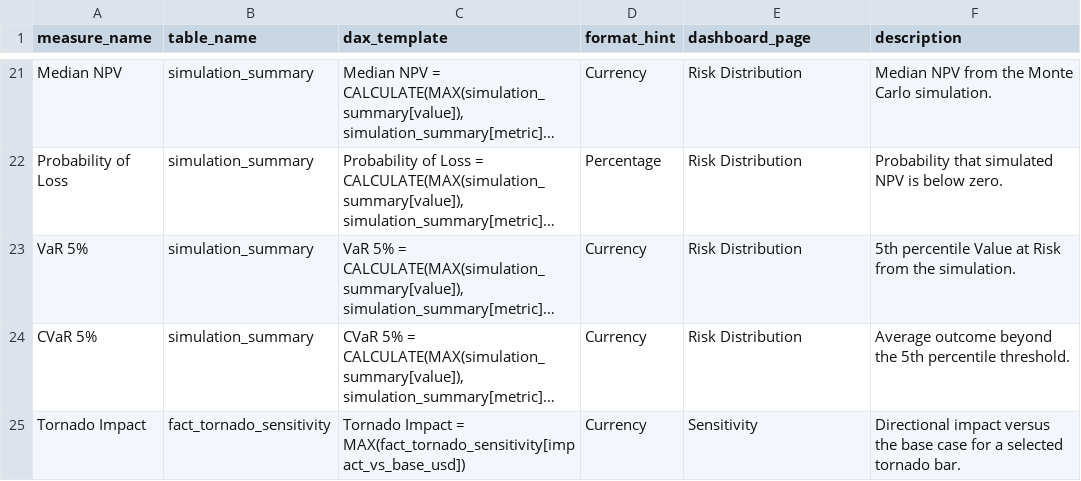
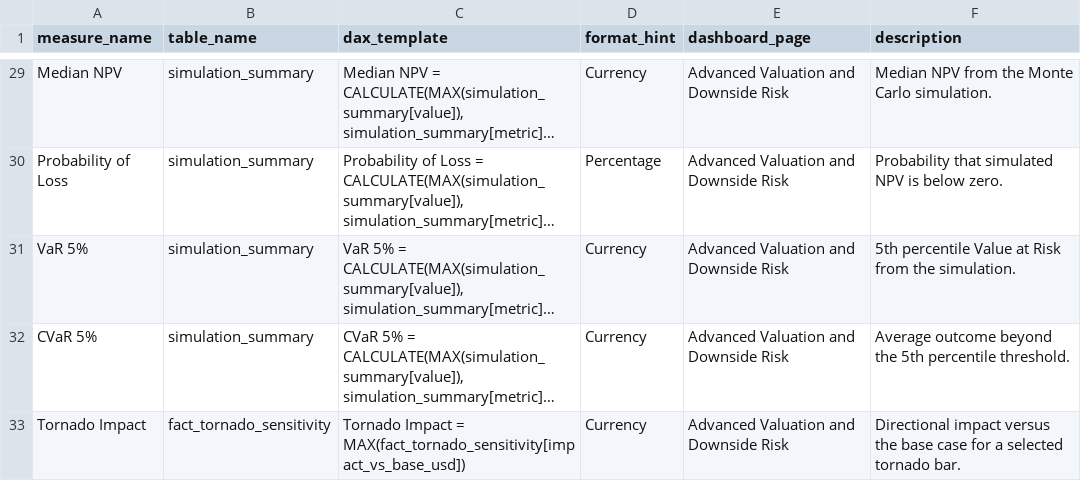
Before and after one commit to StarmanLabs/copper-mining-monitoring-bi, a CSV file: outputs/bi/powerbi_measure_catalog.csv, drawn as a sheet; only a part is shown, gaps mark what is left out; long unchanged cells end in …; addresses are those after the commit; the diff covers the shown part only; the diff names each change by its address in the sheet, - before the commit and + after, or states it on an @@ line.

```diff
--- a/outputs/bi/powerbi_measure_catalog.csv
+++ b/outputs/bi/powerbi_measure_catalog.csv
-E29:E32 (dashboard_page): Risk Distribution
+E29:E32 (dashboard_page): Advanced Valuation and Downside Risk
-E33 (dashboard_page): Sensitivity
+E33 (dashboard_page): Advanced Valuation and Downside Risk
```
Also changed, not shown: 8 added rows and 24 edited cells elsewhere in this file, outputs/bi/dim_metric.csv, outputs/bi/dim_scenario.csv, 19 other files.
